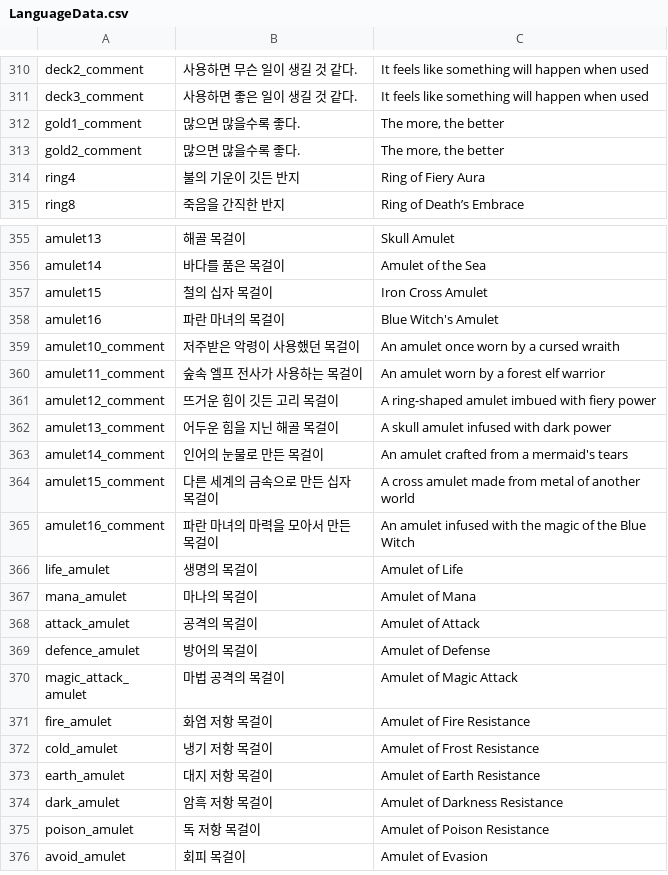
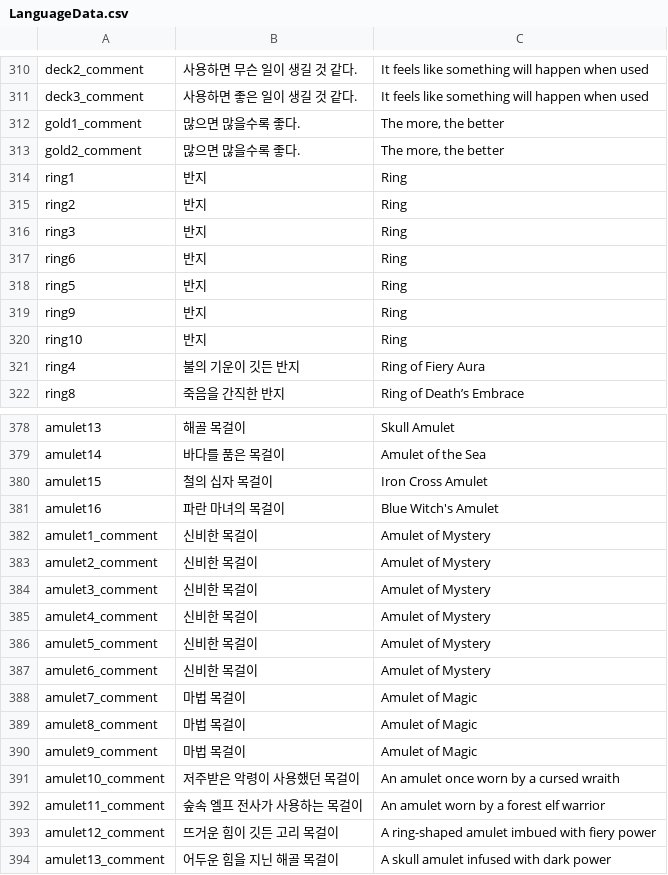
Before and after one commit to UnityGamerTV/2DLog, a CSV file: Assets/CSV/LanguageData.csv, drawn as a sheet; only a part is shown, gaps mark what is left out; the shorter side is filled out with more unchanged rows; the diff covers the shown part only; the diff names each change by its address in the sheet, - before the commit and + after, or states it on an @@ line.

```diff
--- a/Assets/CSV/LanguageData.csv
+++ b/Assets/CSV/LanguageData.csv
+row 314: ring1 | 반지 | Ring
+row 315: ring2 | 반지 | Ring
+row 316: ring3 | 반지 | Ring
+row 317: ring6 | 반지 | Ring
+row 318: ring5 | 반지 | Ring
+row 319: ring9 | 반지 | Ring
+row 320: ring10 | 반지 | Ring
+row 382: amulet1_comment | 신비한 목걸이 | Amulet of Mystery
+row 383: amulet2_comment | 신비한 목걸이 | Amulet of Mystery
+row 384: amulet3_comment | 신비한 목걸이 | Amulet of Mystery
+row 385: amulet4_comment | 신비한 목걸이 | Amulet of Mystery
+row 386: amulet5_comment | 신비한 목걸이 | Amulet of Mystery
+row 387: amulet6_comment | 신비한 목걸이 | Amulet of Mystery
+row 388: amulet7_comment | 마법 목걸이 | Amulet of Magic
+row 389: amulet8_comment | 마법 목걸이 | Amulet of Magic
+row 390: amulet9_comment | 마법 목걸이 | Amulet of Magic
```
Also changed, not shown: 38 added rows elsewhere in this file, Assets/CSV/AmuletData.csv, Assets/CSV/RandartData.csv, 11 other files.
